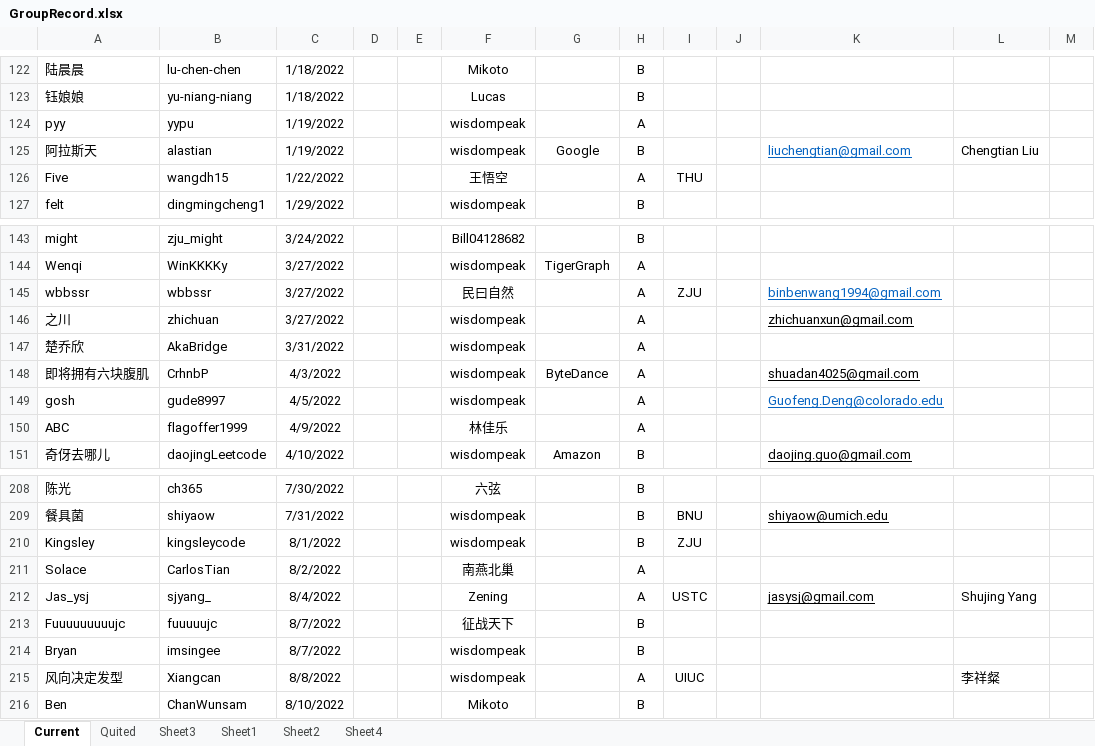
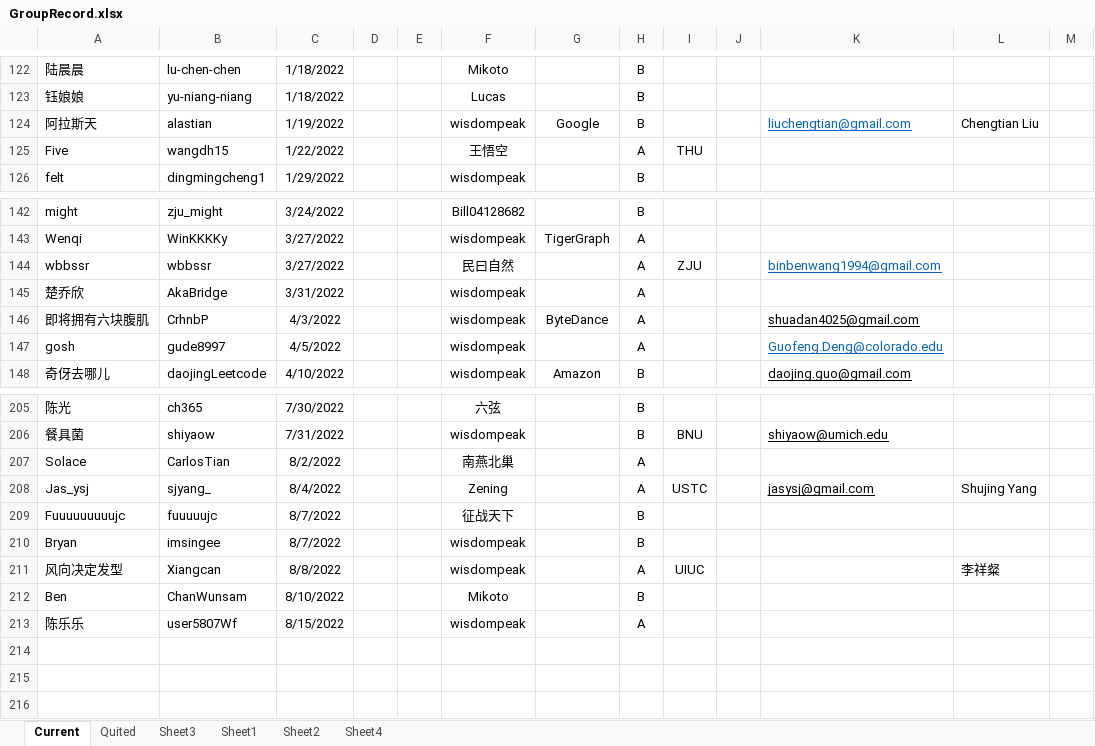
Before and after one commit to wisdompeak/lc-score-board, an Excel workbook: generateEXCEL/Data/Members/GroupRecord.xlsx, sheet Current, drawn as a sheet; only a part is shown, gaps mark what is left out; values as stored, in another font and other column widths than the file's, no borders; removed rows and columns are numbered as before the commit, all else as after; the diff names each change by its address in the sheet, - before the commit and + after, or states it on an @@ line.

```diff
--- a/generateEXCEL/Data/Members/GroupRecord.xlsx (sheet Current)
+++ b/generateEXCEL/Data/Members/GroupRecord.xlsx (sheet Current)
-row 124: pyy | yypu | 1/19/2022 |  |  | wisdompeak |  | A
-row 146: 之川 | zhichuan | 3/27/2022 |  |  | wisdompeak |  | A |  |  | zhichuanxun@gmail.com
-row 150: ABC | flagoffer1999 | 4/9/2022 |  |  | 林佳乐 |  | A
-row 210: Kingsley | kingsleycode | 8/1/2022 |  |  | wisdompeak |  | B | ZJU
+row 213: 陈乐乐 | user5807Wf | 8/15/2022 |  |  | wisdompeak |  | A
```
Also changed, not shown: sheet Quited, generateEXCEL/graduates.xlsx, generateEXCEL/index.xlsx, 16 other files.
